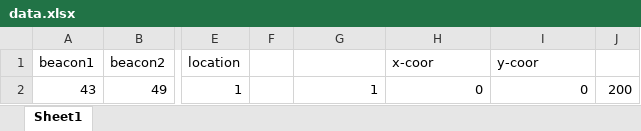
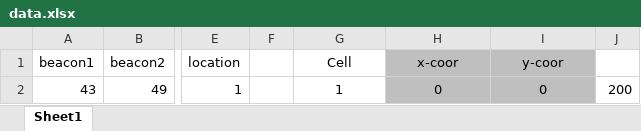
Before and after one commit to estherlu/EC544_Group4, an Excel workbook: challenge#5/data.xlsx, sheet Sheet1, drawn as a sheet; only a part is shown, gaps mark what is left out; values as stored, in another font and other column widths than the file's, no borders; the diff covers the shown part only; the diff names each change by its address in the sheet, - before the commit and + after, or states it on an @@ line.

Commit message:
New Data Sheet

```diff
--- a/challenge#5/data.xlsx (sheet Sheet1)
+++ b/challenge#5/data.xlsx (sheet Sheet1)
-G1: (empty)
+G1: Cell
-H1:I2 fill: none
+H1:I2 fill: #BFBFBF
-H1:I1 alignment: left
+H1:I1 alignment: center
-G2:I2 alignment: right
+G2:I2 alignment: center
```
Also changed, not shown: other rows of this sheet, 1 other file.
